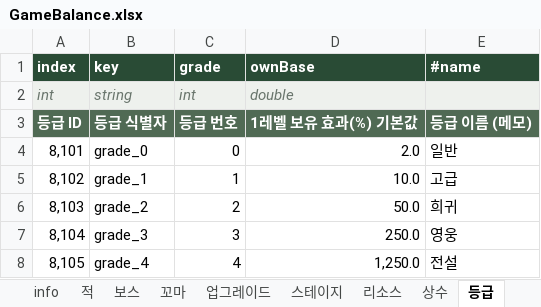
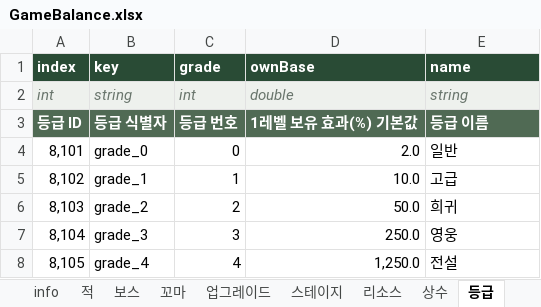
Before and after one commit to LKH1134/MMM_Mobile, an Excel workbook: Assets/Data/Tables/GameBalance.xlsx, sheet 등급, drawn as a sheet; values as stored, in another font and other column widths than the file's, no borders; the diff names each change by its address in the sheet, - before the commit and + after, or states it on an @@ line.

```diff
--- a/Assets/Data/Tables/GameBalance.xlsx (sheet 등급)
+++ b/Assets/Data/Tables/GameBalance.xlsx (sheet 등급)
-E1: #name
+E1: name
-E2 (name): (empty)
+E2 (name): string
-E3 (name): 등급 이름 (메모)
+E3 (name): 등급 이름
```
Also changed, not shown: sheet 수확전투, sheet 리소스, sheet info, sheet 상수, 14 other files.
